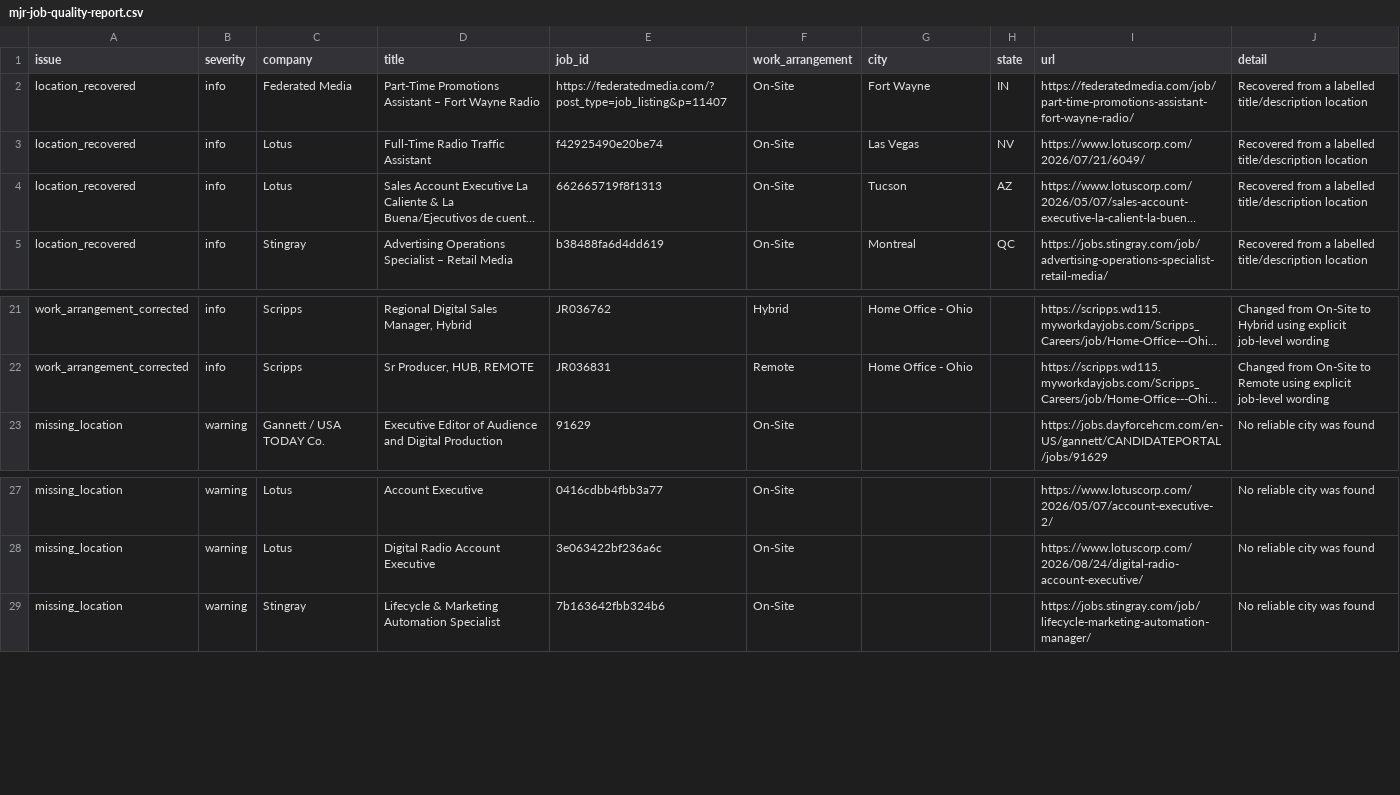
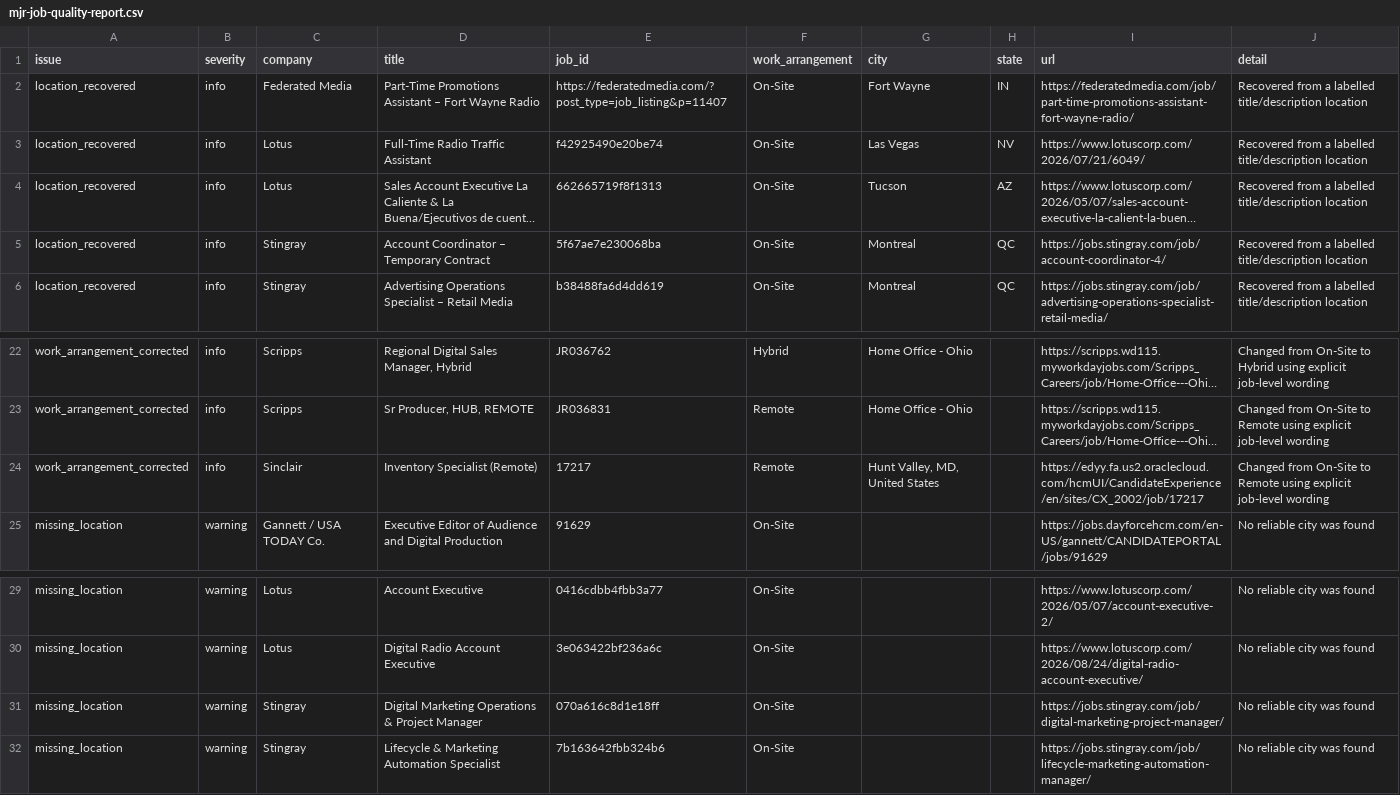
Before and after one commit to Mediajobsreport/mjr-jobs-feed, a CSV file: mjr-job-quality-report.csv, drawn as a sheet; only a part is shown, gaps mark what is left out; long unchanged cells end in …; the diff names each change by its address in the sheet, - before the commit and + after, or states it on an @@ line.

```diff
--- a/mjr-job-quality-report.csv
+++ b/mjr-job-quality-report.csv
+row 5: location_recovered | info | Stingray | Account Coordinator – Temporary Contract | 5f67ae7e230068ba | On-Site | Montreal | QC | https://jobs.stingray.com/job/account-coordinator-4/ | Recovered from a labelled title/description location
+row 24: work_arrangement_corrected | info | Sinclair | Inventory Specialist (Remote) | 17217 | Remote | Hunt Valley, MD, United States |  | https://edyy.fa.us2.oraclecloud.com/hcmUI/CandidateExperience/en/sites/CX_2002/job/17217 | Changed from On-Site to Remote using explicit job-level wording
+row 31: missing_location | warning | Stingray | Digital Marketing Operations & Project Manager | 070a616c8d1e18ff | On-Site |  |  | https://jobs.stingray.com/job/digital-marketing-project-manager/ | No reliable city was found
```
Also changed, not shown: mjr-ats-audit.csv, 2 other files.
